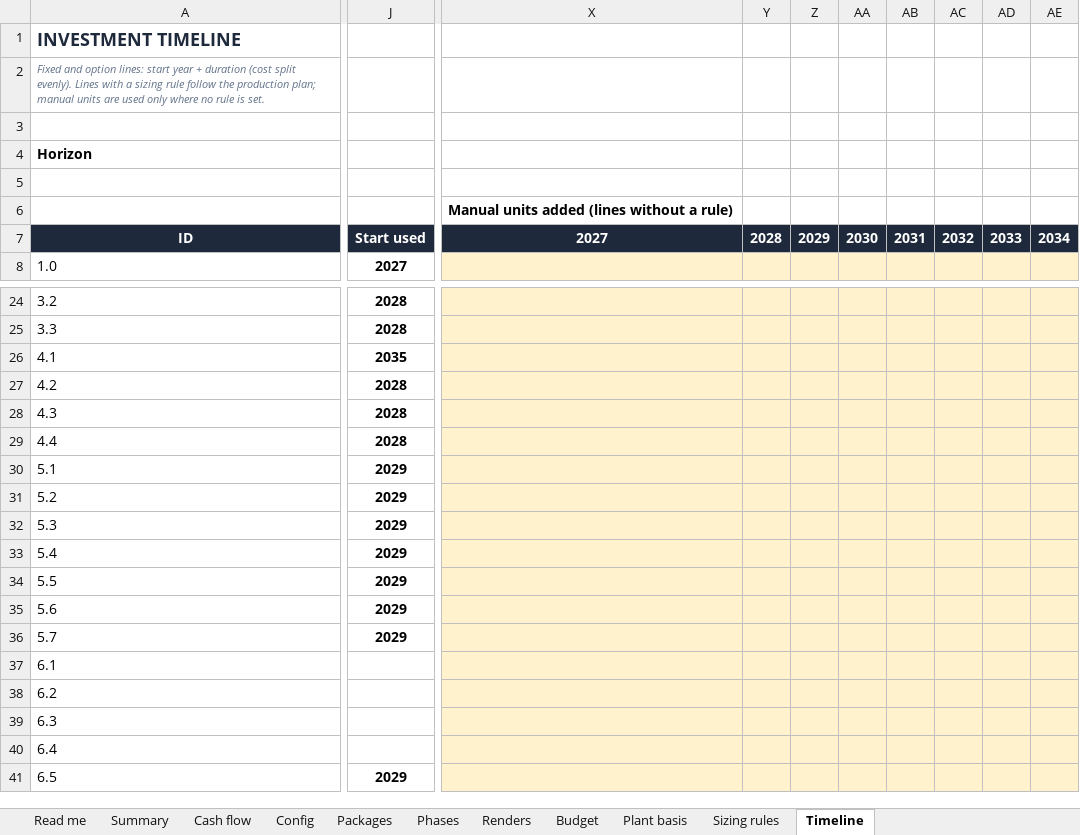
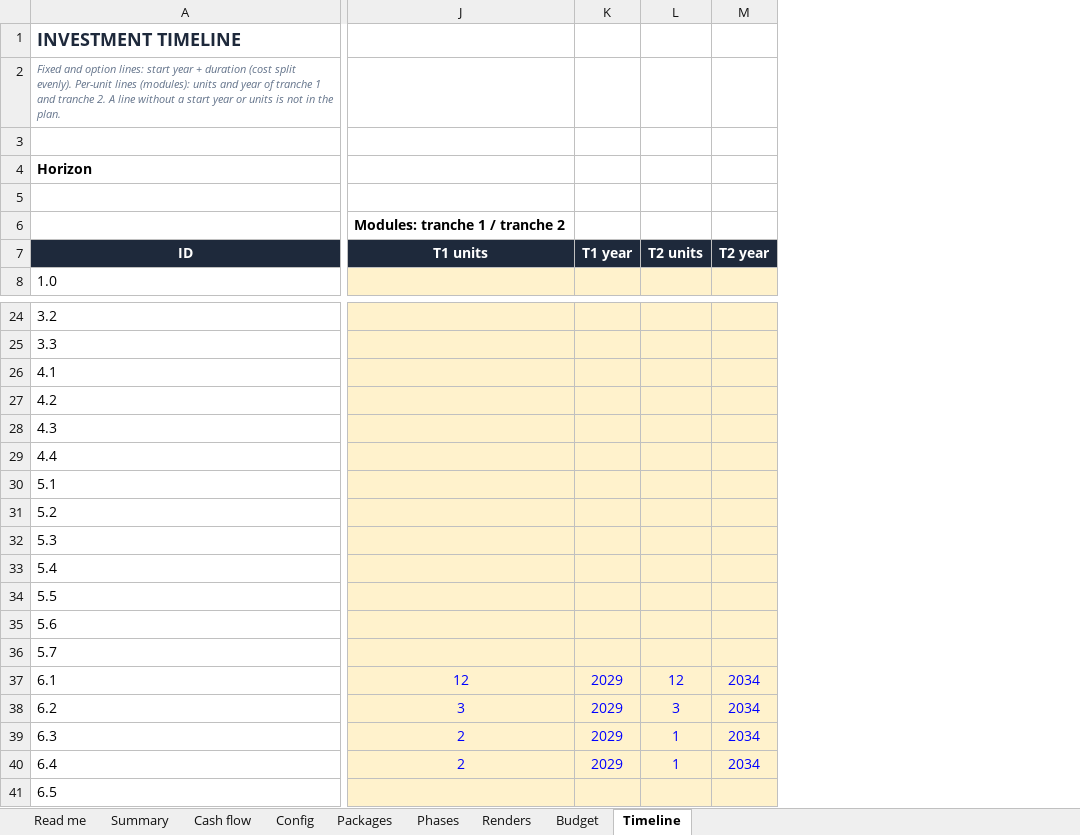
Before and after one commit to PatrykCa/FGL, an Excel workbook: capex_chiba/budget.xlsx, sheet Timeline, drawn as a sheet; only a part is shown, gaps mark what is left out; values as stored, in another font and other column widths than the file's, no borders; conditional formats not drawn; removed rows and columns are numbered as before the commit, all else as after; the diff covers the shown part only; the diff names each change by its address in the sheet, - before the commit and + after, or states it on an @@ line.

```diff
--- a/capex_chiba/budget.xlsx (sheet Timeline)
+++ b/capex_chiba/budget.xlsx (sheet Timeline)
-sheet tab: Plant basis
-sheet tab: Sizing rules
-column J, rows 7-8: Start used | 2027; rows 24-41: 2028 | 2028 | 2035 | 2028 | 2028 | 2028 | 2029 | 2029 | 2029 | 2029 | 2029 | 2029 | 2029 |  |  |  |  | 2029
+column J, rows 6-7: Modules: tranche 1 / tranche 2 | T1 units; rows 37-40: 12 | 3 | 2 | 2
+column K, row 7: T1 year; rows 37-40: all 2029
+column L, row 7: T2 units; rows 37-40: 12 | 3 | 1 | 1
+column M, row 7: T2 year; rows 37-40: all 2034
-column X, rows 6-7: Manual units added (lines without a rule) | 2027
-column Y, row 7: 2028
-column Z, row 7: 2029
-column AA, row 7: 2030
-column AB, row 7: 2031
-column AC, row 7: 2032
-column AD, row 7: 2033
-column AE, row 7: 2034
-A2: …split evenly). Lines with a sizing rule follow the production plan; manual units are used only where no rule is set.
+A2: …split evenly). Per-unit lines (modules): units and year of tranche 1 and tranche 2. A line without a start year or units is not in the plan.
```
Also changed, not shown: 14 removed columns and 9 edited cells elsewhere in this sheet, sheet Cash flow, sheet Budget, sheet Read me, sheet Config, formulas that keep their value, charts or pictures, 2 other files.
